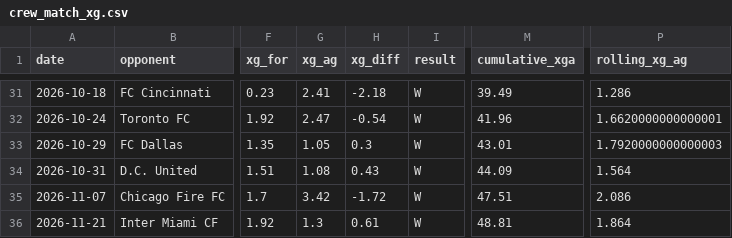
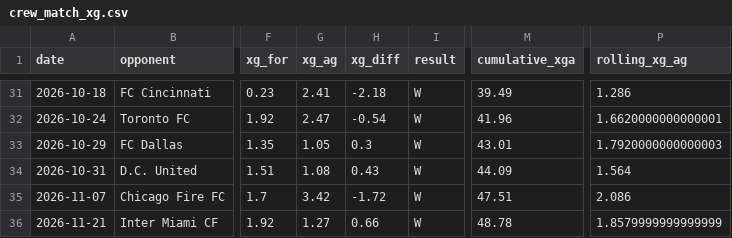
Before and after one commit to jakefraser04/ColumbusCrewxG, a CSV file: data/processed/2026/crew_match_xg.csv, drawn as a sheet; only a part is shown, gaps mark what is left out; the diff names each change by its address in the sheet, - before the commit and + after, or states it on an @@ line.

```diff
--- a/data/processed/2026/crew_match_xg.csv
+++ b/data/processed/2026/crew_match_xg.csv
-G36 (xg_ag): 1.3
+G36 (xg_ag): 1.27
-H36 (xg_diff): 0.61
+H36 (xg_diff): 0.66
-M36 (cumulative_xga): 48.81
+M36 (cumulative_xga): 48.78
-P36 (rolling_xg_ag): 1.864
+P36 (rolling_xg_ag): 1.8579999999999999
```
Also changed, not shown: 5 other files.
